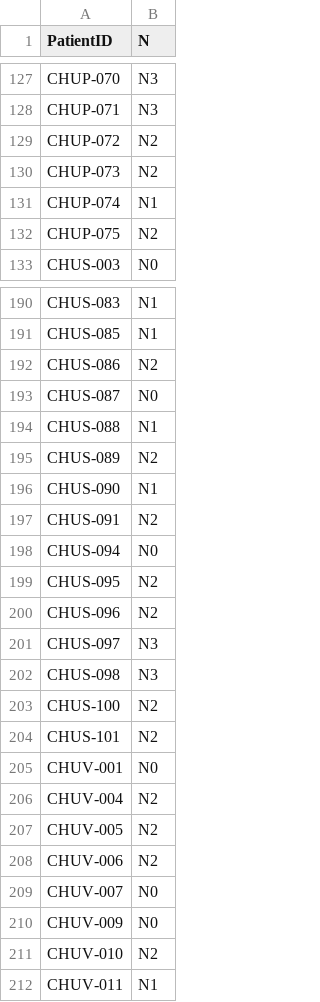
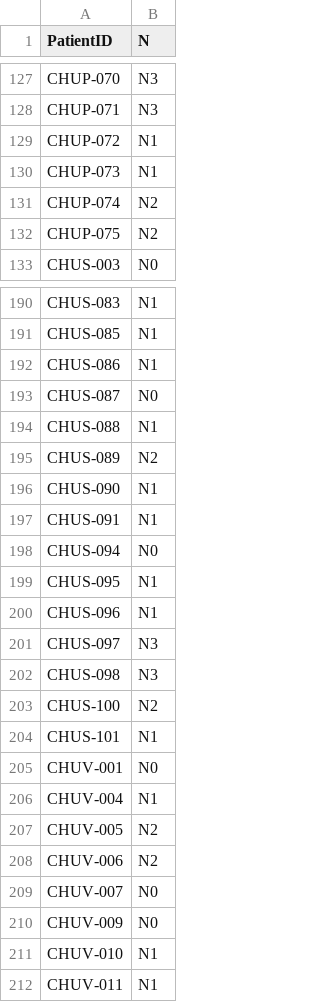
Before and after one commit to naikenisen/hecktor2026-attentionnal, a CSV file: tables/n_from_mask.csv, drawn as a sheet; only a part is shown, gaps mark what is left out; the diff covers the shown part only.

```diff
--- a/tables/n_from_mask.csv
+++ b/tables/n_from_mask.csv
@@ -128,5 +128,5 @@ CHUP-070,N3
 CHUP-071,N3
-CHUP-072,N2
-CHUP-073,N2
-CHUP-074,N1
+CHUP-072,N1
+CHUP-073,N1
+CHUP-074,N2
 CHUP-075,N2
@@ -191,3 +191,3 @@ CHUS-083,N1
 CHUS-085,N1
-CHUS-086,N2
+CHUS-086,N1
 CHUS-087,N0
@@ -196,6 +196,6 @@ CHUS-089,N2
 CHUS-090,N1
-CHUS-091,N2
+CHUS-091,N1
 CHUS-094,N0
-CHUS-095,N2
-CHUS-096,N2
+CHUS-095,N1
+CHUS-096,N1
 CHUS-097,N3
@@ -203,5 +203,5 @@ CHUS-098,N3
 CHUS-100,N2
-CHUS-101,N2
+CHUS-101,N1
 CHUV-001,N0
-CHUV-004,N2
+CHUV-004,N1
 CHUV-005,N2
@@ -210,3 +210,3 @@ CHUV-007,N0
 CHUV-009,N0
-CHUV-010,N2
+CHUV-010,N1
 CHUV-011,N1
```
Also changed, not shown: 140 edited cells elsewhere in this file, tables/t_from_mask.csv, 6 other files.
